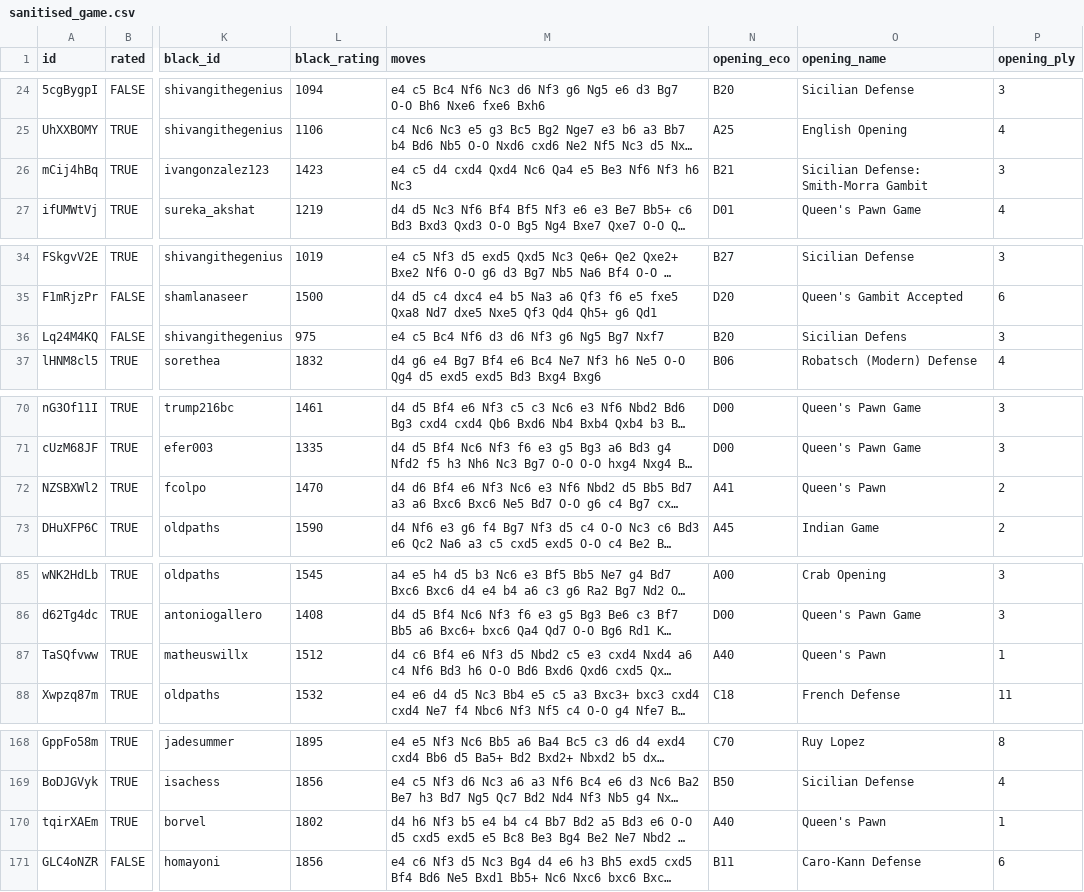
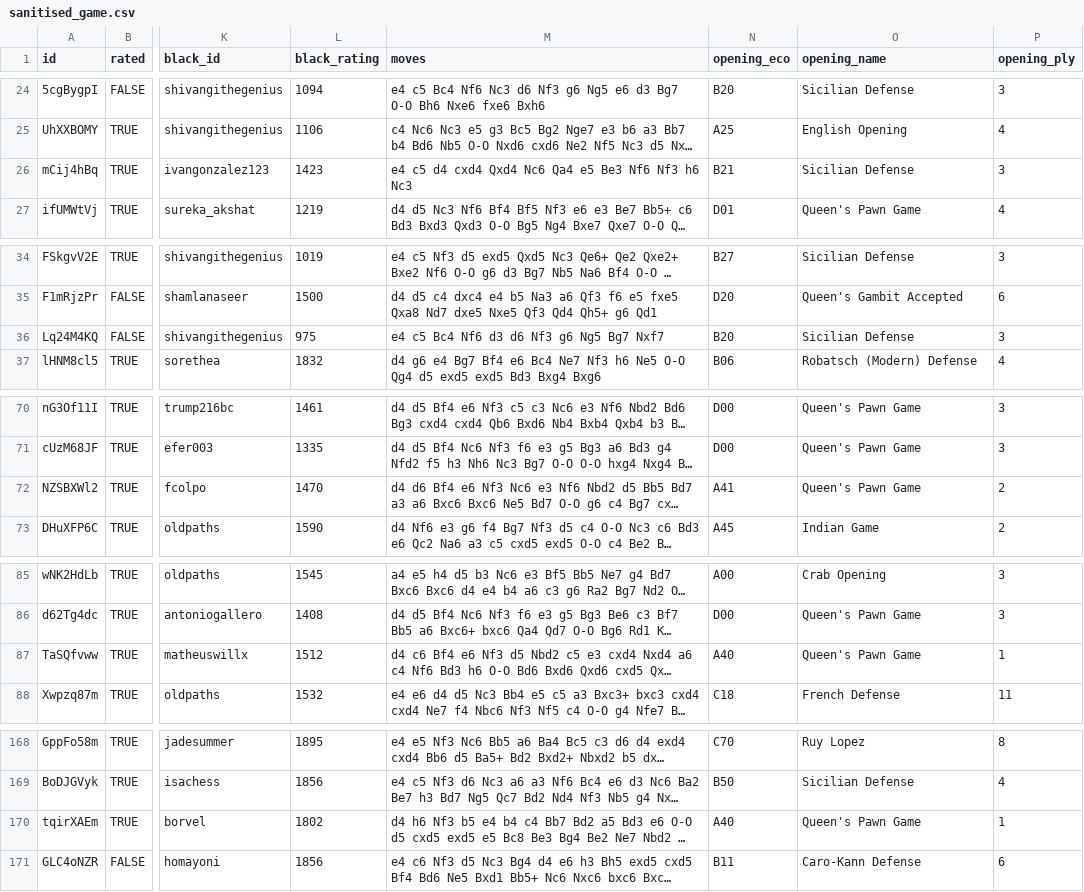
Before and after one commit to Neeva-shinie/Neeva-shinie.github.io, a CSV file: sanitised_game.csv, drawn as a sheet; only a part is shown, gaps mark what is left out; long unchanged cells end in …; the diff names each change by its address in the sheet, - before the commit and + after, or states it on an @@ line.

```diff
--- a/sanitised_game.csv
+++ b/sanitised_game.csv
-O26 (opening_name): Sicilian Defense: Smith-Morra Gambit
+O26 (opening_name): Sicilian Defense
-O36 (opening_name): Sicilian Defens
+O36 (opening_name): Sicilian Defense
-O72 (opening_name): Queen's Pawn
+O72 (opening_name): Queen's Pawn Game
-O87 (opening_name): Queen's Pawn
+O87 (opening_name): Queen's Pawn Game
-O170 (opening_name): Queen's Pawn
+O170 (opening_name): Queen's Pawn Game
```
Also changed, not shown: 1 other file.
